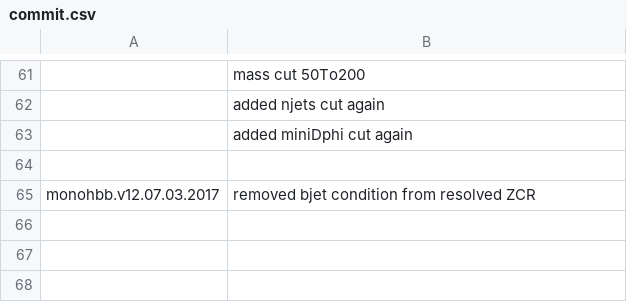
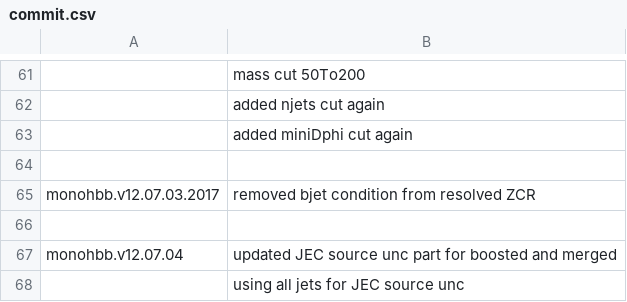
Before and after one commit to deepakcern/ExoPieProducer, a CSV file: commit.csv, drawn as a sheet; only a part is shown, gaps mark what is left out; the diff names each change by its address in the sheet, - before the commit and + after, or states it on an @@ line.

Commit message:
updated jets for JEC source unc

```diff
--- a/commit.csv
+++ b/commit.csv
+row 66: (empty)
+row 67: monohbb.v12.07.04 | updated JEC source unc part for boosted and merged
+row 68:  | using all jets for JEC source unc
```
Also changed, not shown: 1 other file.
